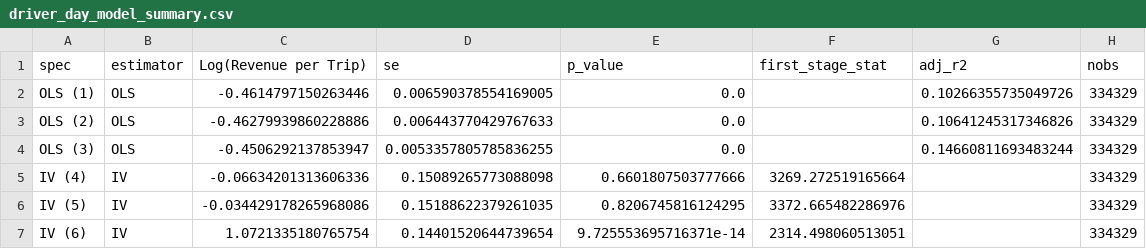
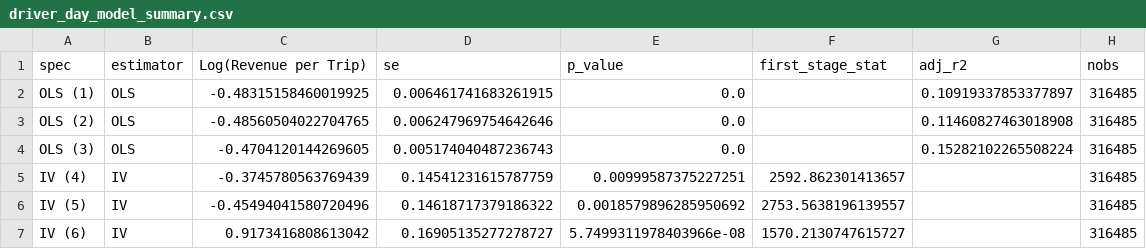
Before and after one commit to JulianStreyczek/data-driven-incentive-design, a CSV file: outputs/driver_day_model_summary.csv, drawn as a sheet.

```diff
--- a/outputs/driver_day_model_summary.csv
+++ b/outputs/driver_day_model_summary.csv
@@ -1,7 +1,7 @@
 spec,estimator,Log(Revenue per Trip),se,p_value,first_stage_stat,adj_r2,nobs
-OLS (1),OLS,-0.4614797150263446,0.006590378554169005,0.0,,0.10266355735049726,334329
-OLS (2),OLS,-0.46279939860228886,0.006443770429767633,0.0,,0.10641245317346826,334329
-OLS (3),OLS,-0.4506292137853947,0.0053357805785836255,0.0,,0.14660811693483244,334329
-IV (4),IV,-0.06634201313606336,0.15089265773088098,0.6601807503777666,3269.272519165664,,334329
-IV (5),IV,-0.034429178265968086,0.15188622379261035,0.8206745816124295,3372.665482286976,,334329
-IV (6),IV,1.0721335180765754,0.14401520644739654,9.725553695716371e-14,2314.498060513051,,334329
+OLS (1),OLS,-0.48315158460019925,0.006461741683261915,0.0,,0.10919337853377897,316485
+OLS (2),OLS,-0.48560504022704765,0.006247969754642646,0.0,,0.11460827463018908,316485
+OLS (3),OLS,-0.4704120144269605,0.005174040487236743,0.0,,0.15282102265508224,316485
+IV (4),IV,-0.3745780563769439,0.14541231615787759,0.00999587375227251,2592.862301413657,,316485
+IV (5),IV,-0.45494041580720496,0.14618717379186322,0.0018579896285950692,2753.5638196139557,,316485
+IV (6),IV,0.9173416808613042,0.16905135277278727,5.7499311978403966e-08,1570.2130747615727,,316485
```
Also changed, not shown: outputs/incentive_simulation_summary.csv, 10 other files.
